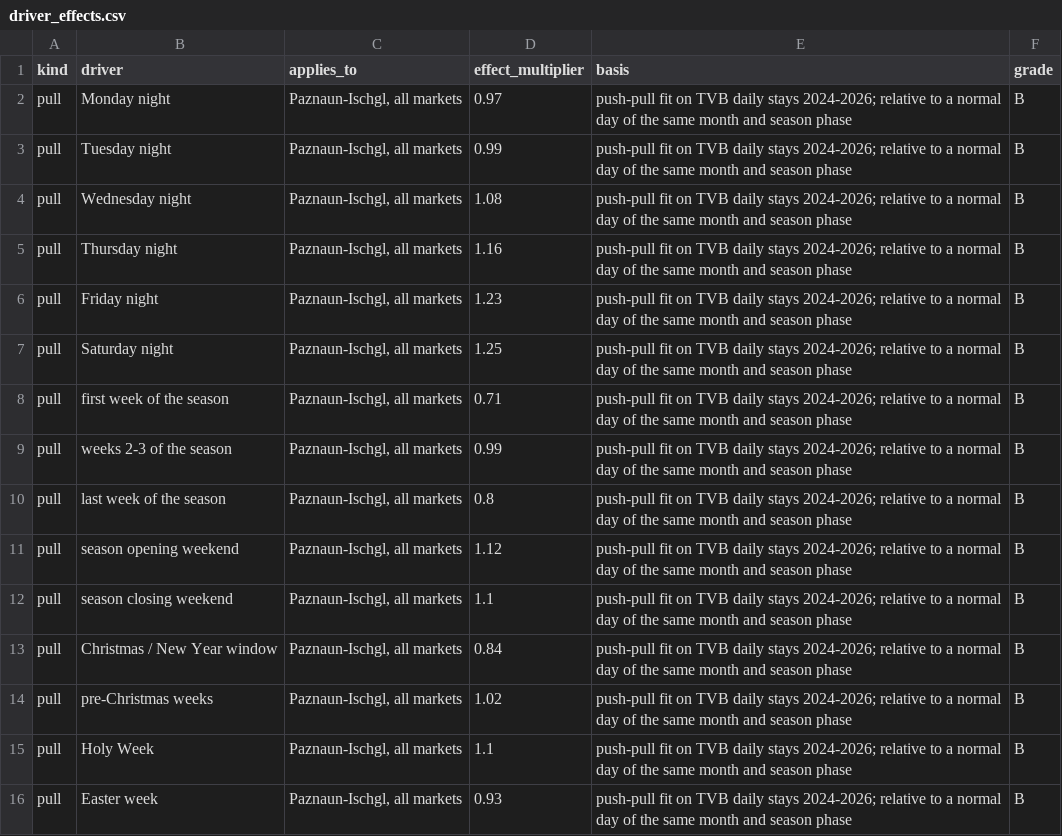
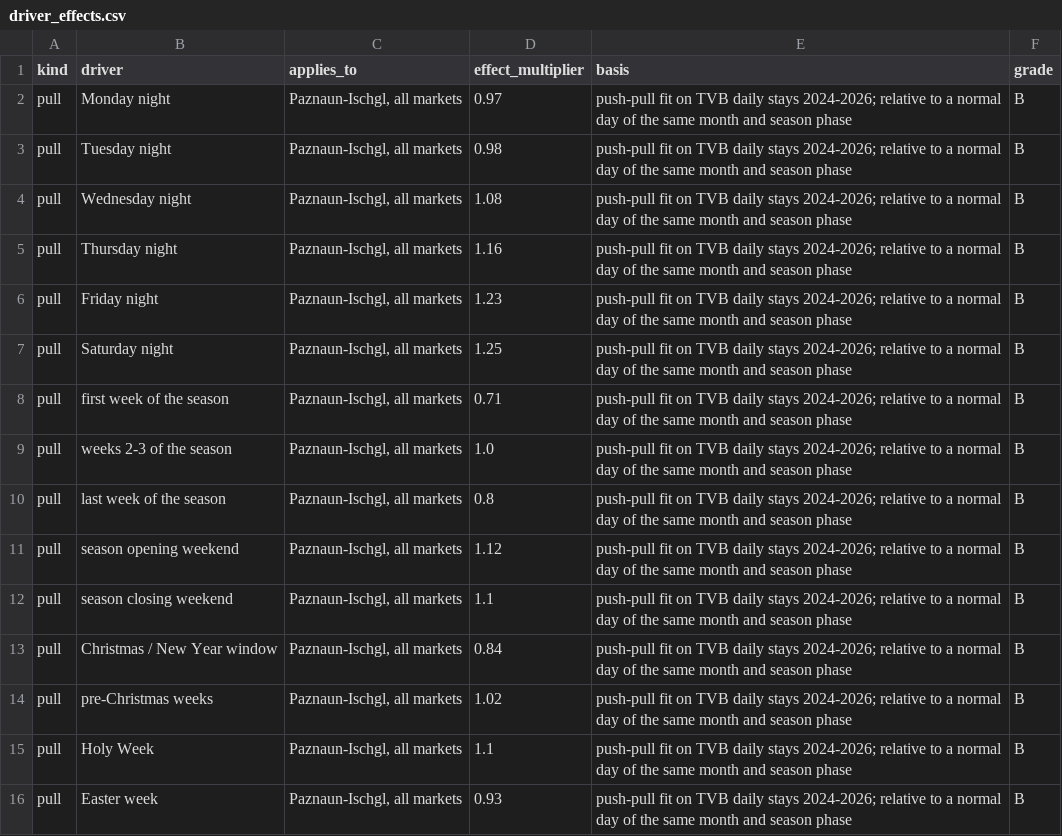
Before and after one commit to NicoPlattner/tourism-technology-2026, a CSV file: results/gui/driver_effects.csv, drawn as a sheet; only a part is shown.

```diff
--- a/results/gui/driver_effects.csv
+++ b/results/gui/driver_effects.csv
@@ -2,3 +2,3 @@ kind,driver,applies_to,effect_multiplier,basis,grade
 pull,Monday night,"Paznaun-Ischgl, all markets",0.97,push-pull fit on TVB daily stays 2024-2026; relative to a normal day of the same month and season phase,B
-pull,Tuesday night,"Paznaun-Ischgl, all markets",0.99,push-pull fit on TVB daily stays 2024-2026; relative to a normal day of the same month and season phase,B
+pull,Tuesday night,"Paznaun-Ischgl, all markets",0.98,push-pull fit on TVB daily stays 2024-2026; relative to a normal day of the same month and season phase,B
 pull,Wednesday night,"Paznaun-Ischgl, all markets",1.08,push-pull fit on TVB daily stays 2024-2026; relative to a normal day of the same month and season phase,B
@@ -8,3 +8,3 @@ pull,Saturday night,"Paznaun-Ischgl, all markets",1.25,push-pull fit on TVB dail
 pull,first week of the season,"Paznaun-Ischgl, all markets",0.71,push-pull fit on TVB daily stays 2024-2026; relative to a normal day of the same month and season phase,B
-pull,weeks 2-3 of the season,"Paznaun-Ischgl, all markets",0.99,push-pull fit on TVB daily stays 2024-2026; relative to a normal day of the same month and season phase,B
+pull,weeks 2-3 of the season,"Paznaun-Ischgl, all markets",1.0,push-pull fit on TVB daily stays 2024-2026; relative to a normal day of the same month and season phase,B
 pull,last week of the season,"Paznaun-Ischgl, all markets",0.8,push-pull fit on TVB daily stays 2024-2026; relative to a normal day of the same month and season phase,B
```
Also changed, not shown: results/c04/forecast_daily.csv, results/c04/forecast_monthly.csv, 17 other files.
